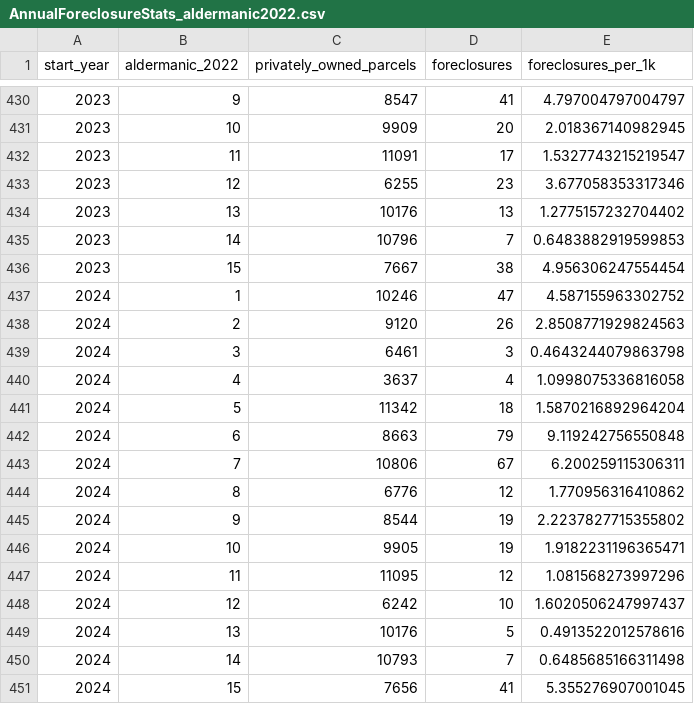
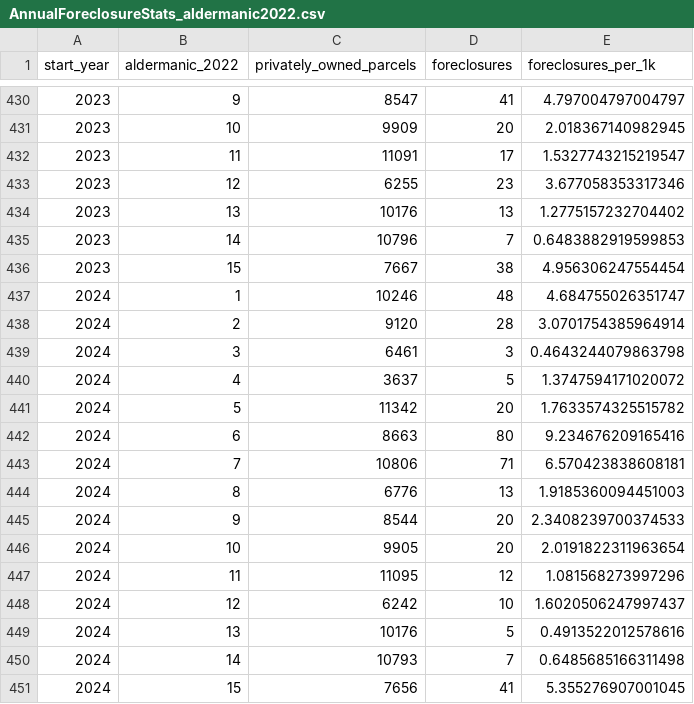
Before and after one commit to jdjohn215/milwaukee-foreclosures, a CSV file: processed-data/AnnualForeclosureStats_aldermanic2022.csv, drawn as a sheet; only a part is shown, gaps mark what is left out.

```diff
--- a/processed-data/AnnualForeclosureStats_aldermanic2022.csv
+++ b/processed-data/AnnualForeclosureStats_aldermanic2022.csv
@@ -436,12 +436,12 @@ start_year,aldermanic_2022,privately_owned_parcels,foreclosures,foreclosures_per
 2023,15,7667,38,4.956306247554454
-2024,1,10246,47,4.587155963302752
-2024,2,9120,26,2.8508771929824563
+2024,1,10246,48,4.684755026351747
+2024,2,9120,28,3.0701754385964914
 2024,3,6461,3,0.4643244079863798
-2024,4,3637,4,1.0998075336816058
-2024,5,11342,18,1.5870216892964204
-2024,6,8663,79,9.119242756550848
-2024,7,10806,67,6.200259115306311
-2024,8,6776,12,1.770956316410862
-2024,9,8544,19,2.2237827715355802
-2024,10,9905,19,1.9182231196365471
+2024,4,3637,5,1.3747594171020072
+2024,5,11342,20,1.7633574325515782
+2024,6,8663,80,9.234676209165416
+2024,7,10806,71,6.570423838608181
+2024,8,6776,13,1.9185360094451003
+2024,9,8544,20,2.3408239700374533
+2024,10,9905,20,2.0191822311963654
 2024,11,11095,12,1.081568273997296
```
Also changed, not shown: processed-data/AnnualForeclosureStats_neighborhood.csv, processed-data/AnnualForeclosureStats_tracts2010.csv, 2 other files.
